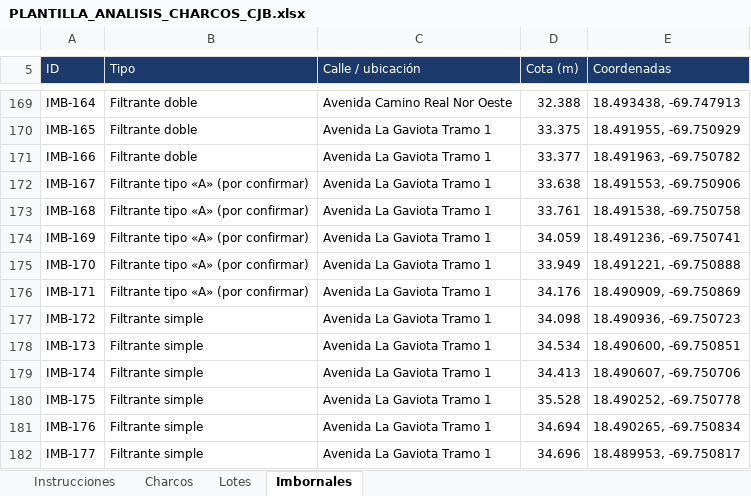
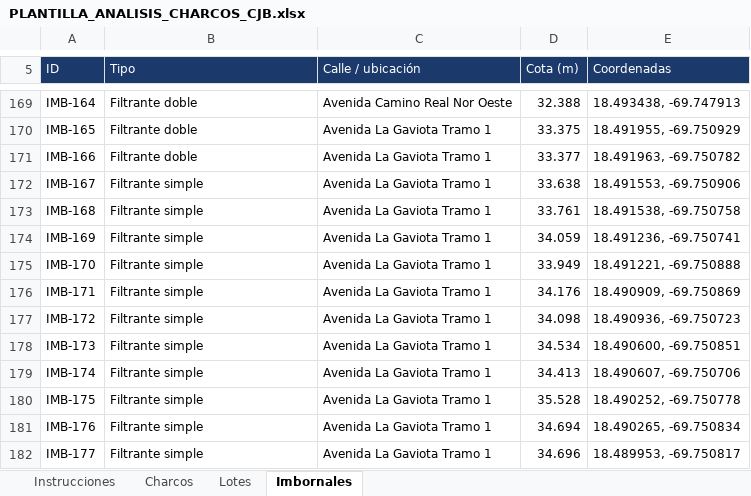
Before and after one commit to jesusx26x/Mapa-CJB-3D, an Excel workbook: Activos/PLANTILLA_ANALISIS_CHARCOS_CJB.xlsx, sheet Imbornales, drawn as a sheet; only a part is shown, gaps mark what is left out; values as stored, in another font and other column widths than the file's, no borders; the diff names each change by its address in the sheet, - before the commit and + after, or states it on an @@ line.

```diff
--- a/Activos/PLANTILLA_ANALISIS_CHARCOS_CJB.xlsx (sheet Imbornales)
+++ b/Activos/PLANTILLA_ANALISIS_CHARCOS_CJB.xlsx (sheet Imbornales)
-B172:B176 (Tipo): Filtrante tipo «A» (por confirmar)
+B172:B176 (Tipo): Filtrante simple
```
Also changed, not shown: Activos/INVENTARIO_ACTIVOS_CJB_IMBORNALES.xlsx, 5 other files.
